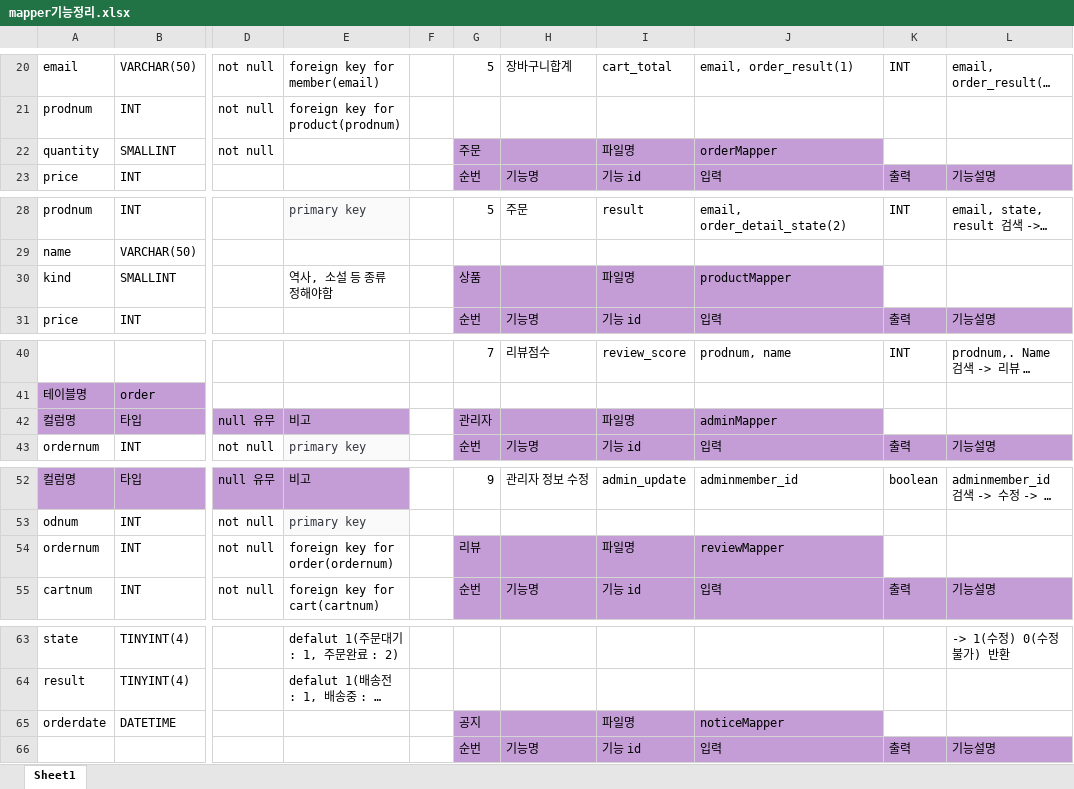
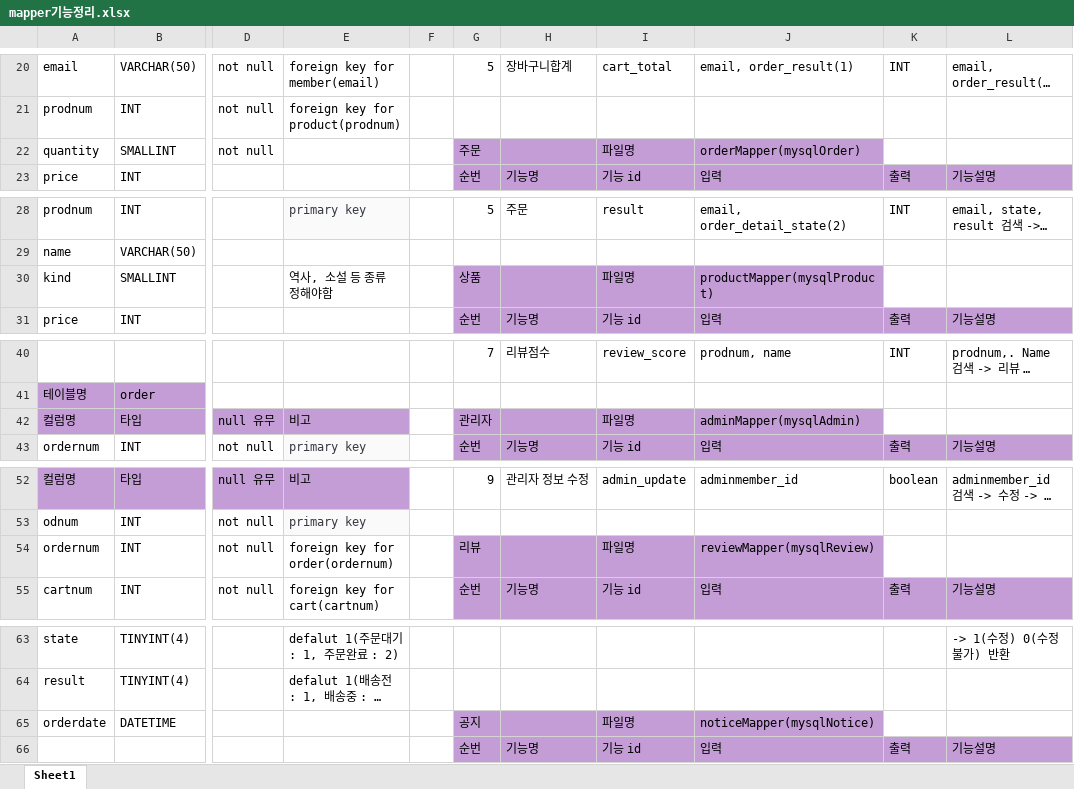
Before and after one commit to Naury74/Boramjul_Web, an Excel workbook: 서버관련자료/mapper기능정리.xlsx, sheet Sheet1, drawn as a sheet; only a part is shown, gaps mark what is left out; long unchanged cells end in …; values as stored, in another font and other column widths than the file's, no borders; the diff covers the shown part only; the diff names each change by its address in the sheet, - before the commit and + after, or states it on an @@ line.

Commit message:
210517_memberMapper 작업완료

```diff
--- a/서버관련자료/mapper기능정리.xlsx (sheet Sheet1)
+++ b/서버관련자료/mapper기능정리.xlsx (sheet Sheet1)
-J22: orderMapper
+J22: orderMapper(mysqlOrder)
-J30: productMapper
+J30: productMapper(mysqlProduct)
-J42: adminMapper
+J42: adminMapper(mysqlAdmin)
-J54: reviewMapper
+J54: reviewMapper(mysqlReview)
-J65: noticeMapper
+J65: noticeMapper(mysqlNotice)
```
Also changed, not shown: 32 edited cells and cell formats elsewhere in this sheet, 3 other files.
